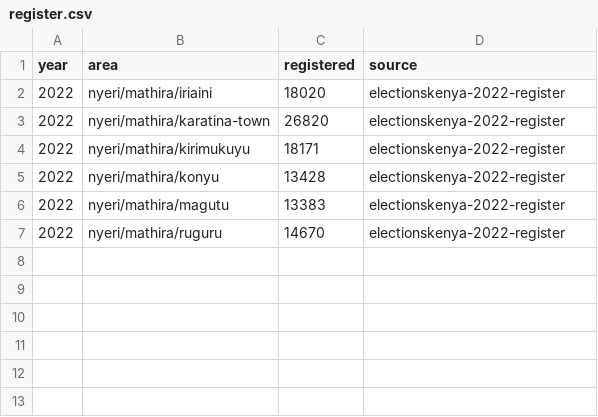
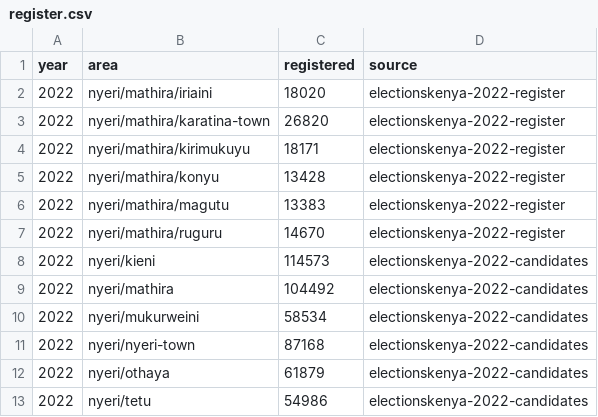
Before and after one commit to jmarando/groundworkkenya, a CSV file: data/atlas/nyeri/register.csv, drawn as a sheet; the diff names each change by its address in the sheet, - before the commit and + after, or states it on an @@ line.

```diff
--- a/data/atlas/nyeri/register.csv
+++ b/data/atlas/nyeri/register.csv
+row 8: 2022 | nyeri/kieni | 114573 | electionskenya-2022-candidates
+row 9: 2022 | nyeri/mathira | 104492 | electionskenya-2022-candidates
+row 10: 2022 | nyeri/mukurweini | 58534 | electionskenya-2022-candidates
+row 11: 2022 | nyeri/nyeri-town | 87168 | electionskenya-2022-candidates
+row 12: 2022 | nyeri/othaya | 61879 | electionskenya-2022-candidates
+row 13: 2022 | nyeri/tetu | 54986 | electionskenya-2022-candidates
```
Also changed, not shown: data/atlas/nairobi/register.csv, data/atlas/nairobi/results.csv, 12 other files.
